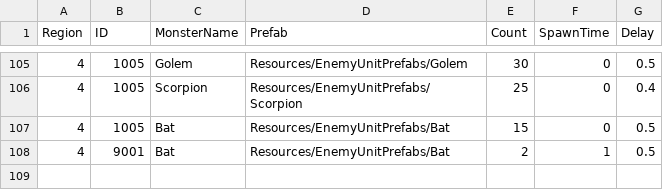
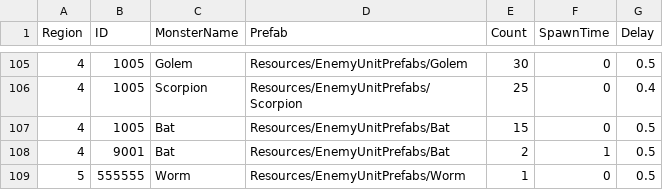
Before and after one commit to Miniro9322/TeamProject, a CSV file: Assets/Resources/DataTable/WaveTable.csv, drawn as a sheet; only a part is shown, gaps mark what is left out.

```diff
--- a/Assets/Resources/DataTable/WaveTable.csv
+++ b/Assets/Resources/DataTable/WaveTable.csv
@@ -108 +108,2 @@ Region,ID,MonsterName,Prefab,Count,SpawnTime,Delay
 4,9001,Bat,Resources/EnemyUnitPrefabs/Bat,2,1,0.5
+5,555555,Worm,Resources/EnemyUnitPrefabs/Worm,1,0,0.5
```
Also changed, not shown: 1 other file.
